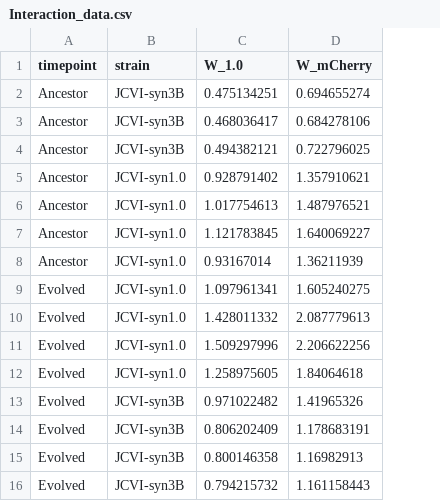
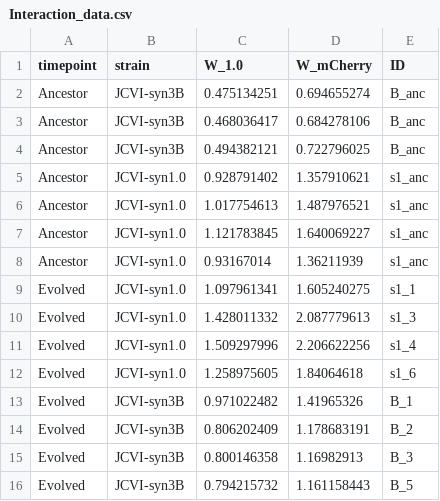
Before and after one commit to jaytlennon/MinimalCell_development, a CSV file: data2/Interaction_data.csv, drawn as a sheet; the diff names each change by its address in the sheet, - before the commit and + after, or states it on an @@ line.

```diff
--- a/data2/Interaction_data.csv
+++ b/data2/Interaction_data.csv
+column E (ID), rows 2-16: B_anc | B_anc | B_anc | s1_anc | s1_anc | s1_anc | s1_anc | s1_1 | s1_3 | s1_4 | s1_6 | B_1 | B_2 | B_3 | B_5
```
Also changed, not shown: 4 other files.
